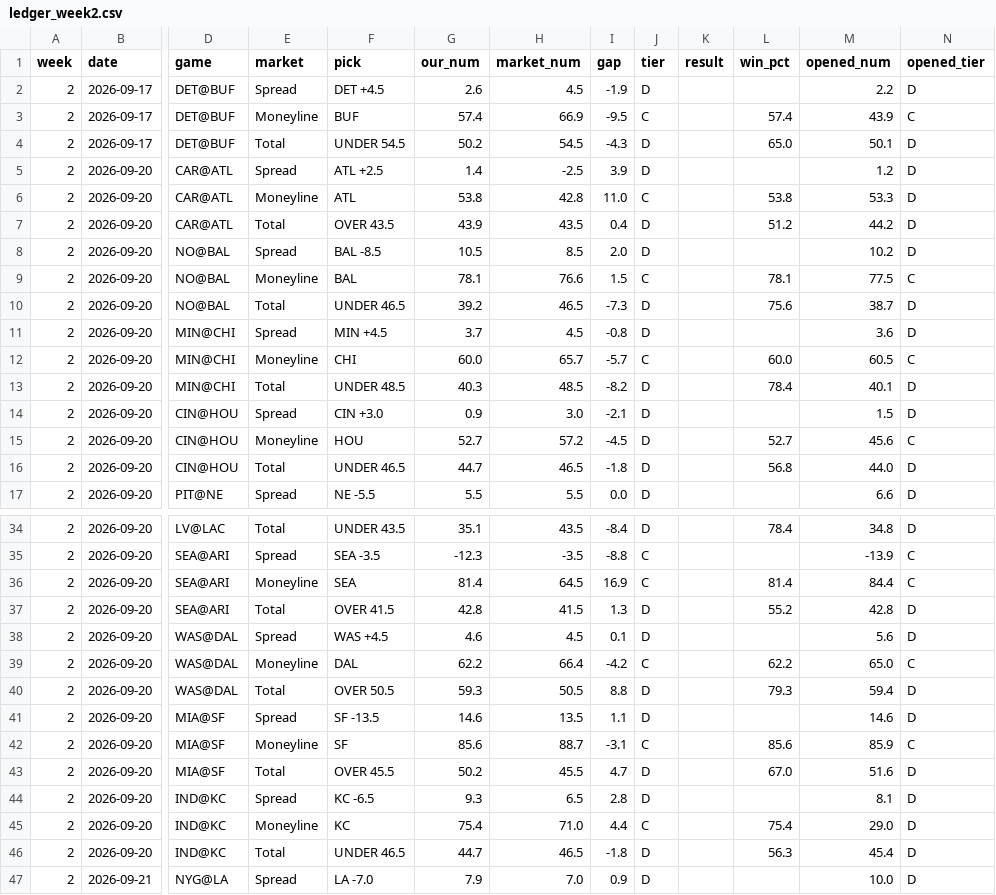
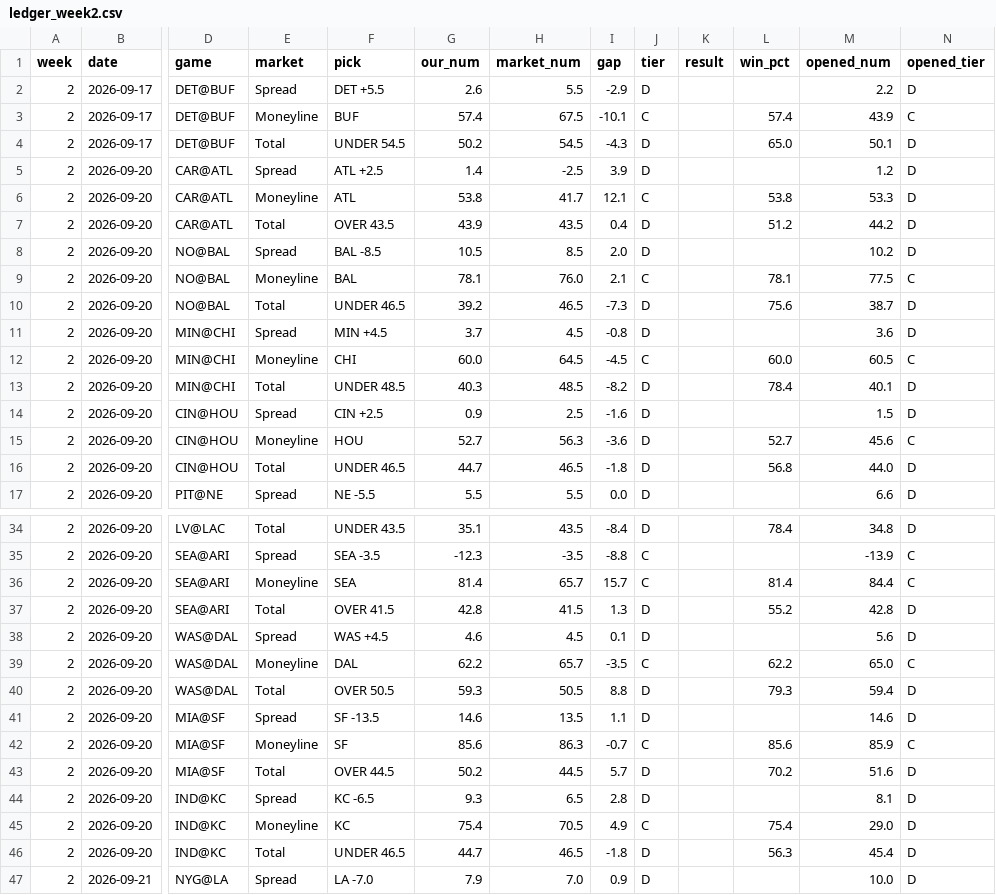
Before and after one commit to fourty2se7en/nfl-card, a CSV file: scripts/ledger_week2.csv, drawn as a sheet; only a part is shown, gaps mark what is left out; the diff covers the shown part only; the diff names each change by its address in the sheet, - before the commit and + after, or states it on an @@ line.

```diff
--- a/scripts/ledger_week2.csv
+++ b/scripts/ledger_week2.csv
-F2 (pick): DET +4.5
+F2 (pick): DET +5.5
-H2 (market_num): 4.5
+H2 (market_num): 5.5
-I2 (gap): -1.9
+I2 (gap): -2.9
-H3 (market_num): 66.9
+H3 (market_num): 67.5
-I3 (gap): -9.5
+I3 (gap): -10.1
-H6 (market_num): 42.8
+H6 (market_num): 41.7
-I6 (gap): 11.0
+I6 (gap): 12.1
-H9 (market_num): 76.6
+H9 (market_num): 76.0
-I9 (gap): 1.5
+I9 (gap): 2.1
-H12 (market_num): 65.7
+H12 (market_num): 64.5
-I12 (gap): -5.7
+I12 (gap): -4.5
-F14 (pick): CIN +3.0
+F14 (pick): CIN +2.5
-H14 (market_num): 3.0
+H14 (market_num): 2.5
-I14 (gap): -2.1
+I14 (gap): -1.6
-H15 (market_num): 57.2
+H15 (market_num): 56.3
-I15 (gap): -4.5
+I15 (gap): -3.6
-H36 (market_num): 64.5
+H36 (market_num): 65.7
-I36 (gap): 16.9
+I36 (gap): 15.7
-H39 (market_num): 66.4
+H39 (market_num): 65.7
-I39 (gap): -4.2
+I39 (gap): -3.5
-H42 (market_num): 88.7
+H42 (market_num): 86.3
-I42 (gap): -3.1
+I42 (gap): -0.7
-F43 (pick): OVER 45.5
+F43 (pick): OVER 44.5
-H43 (market_num): 45.5
+H43 (market_num): 44.5
-I43 (gap): 4.7
+I43 (gap): 5.7
-L43 (win_pct): 67.0
+L43 (win_pct): 70.2
-H45 (market_num): 71.0
+H45 (market_num): 70.5
-I45 (gap): 4.4
+I45 (gap): 4.9
```
Also changed, not shown: 4 edited cells elsewhere in this file, scripts/ledger_history.csv, site/ledger_week2.csv, 4 other files.
